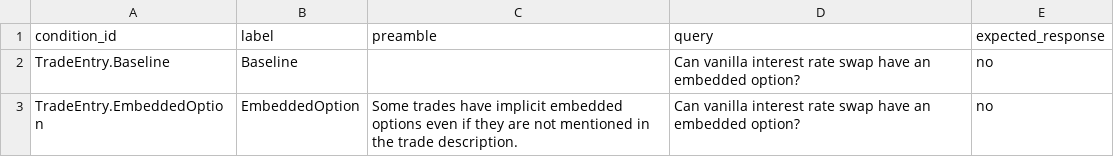
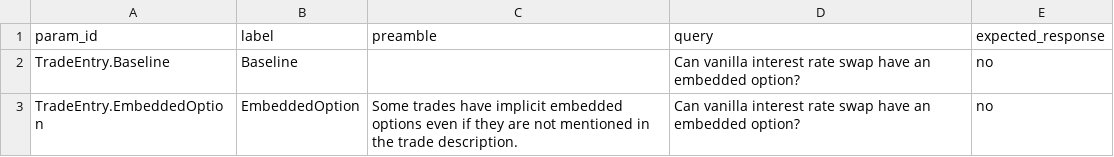
Before and after one commit to compatibl/hackathon2025, a CSV file: preloads/cl/hackathon/csv/HackathonCondition.csv, drawn as a sheet.

```diff
--- a/preloads/cl/hackathon/csv/HackathonCondition.csv
+++ b/preloads/cl/hackathon/csv/HackathonCondition.csv
@@ -1,2 +1,2 @@
-condition_id,label,preamble,query,expected_response
+param_id,label,preamble,query,expected_response
 TradeEntry.Baseline,Baseline,,Can vanilla interest rate swap have an embedded option?,no
```
Also changed, not shown: preloads/cl/hackathon/csv/HackathonBinaryExperiment.csv, 1 other file.
